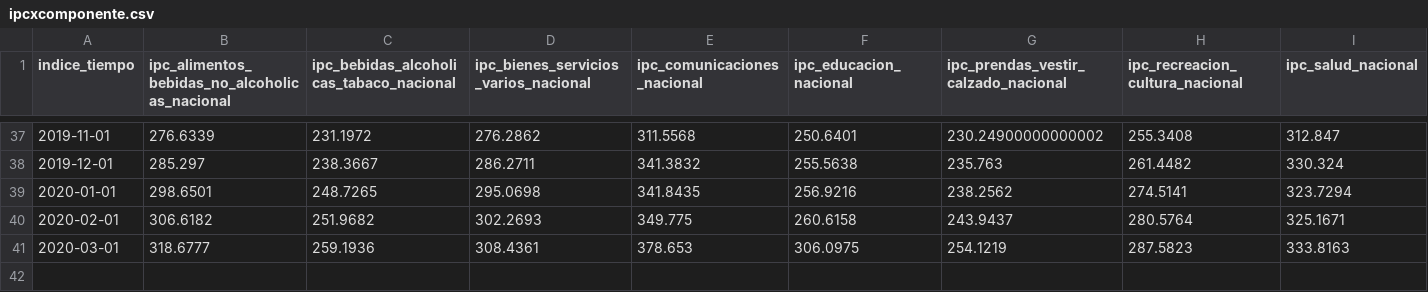
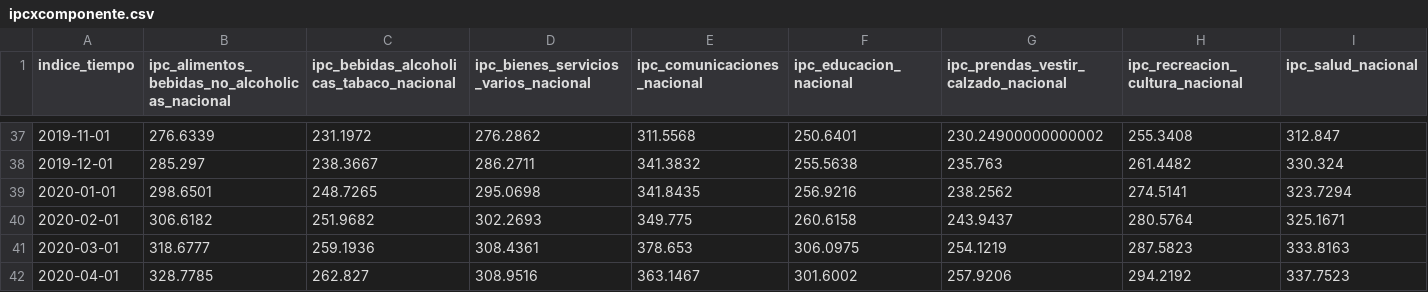
Before and after one commit to fldiaz/indicadores-dash-heroku, a CSV file: datos/ipcxcomponente.csv, drawn as a sheet; only a part is shown, gaps mark what is left out; rows hold the shown columns only; the diff names each change by its address in the sheet, - before the commit and + after, or states it on an @@ line.

```diff
--- a/datos/ipcxcomponente.csv
+++ b/datos/ipcxcomponente.csv
+row 42: 2020-04-01 | 328.7785 | 262.827 | 308.9516 | 363.1467 | 301.6002 | 257.9206 | 294.2192 | 337.7523
```
Also changed, not shown: datos/ipcxzona.csv, datos/tcrbra.csv, 15 other files.
